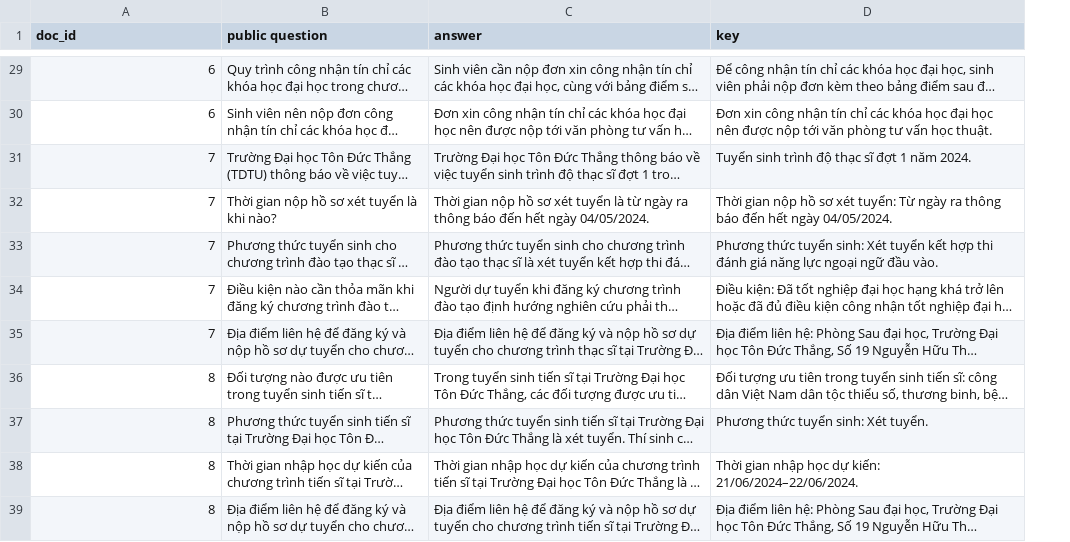
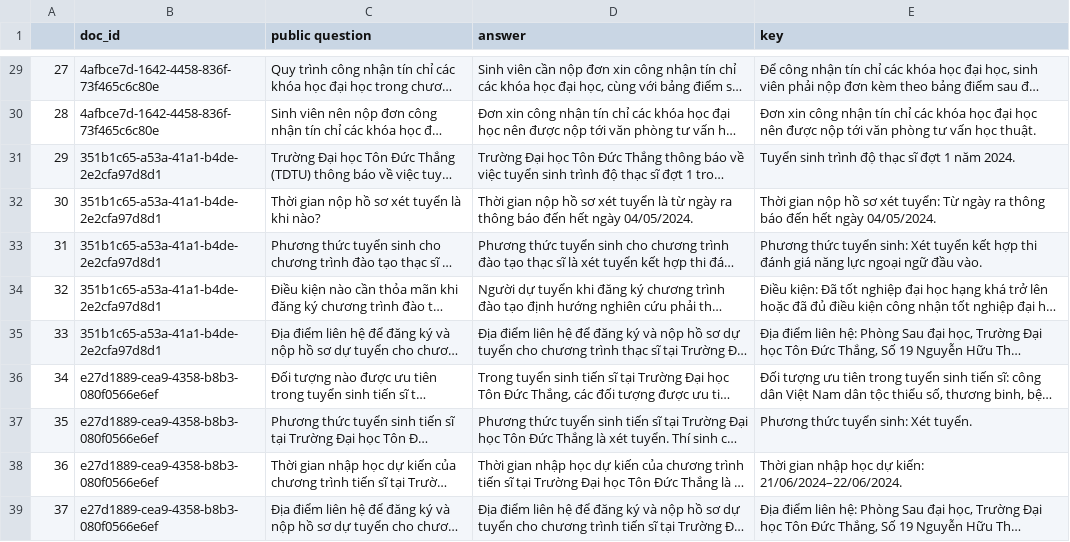
Before and after one commit to nakhoacool/WebQA, a CSV file: core/data/test_training_program/public_test_case.csv, drawn as a sheet; only a part is shown, gaps mark what is left out; long unchanged cells end in …; addresses are those after the commit; the diff covers the shown part only; the diff names each change by its address in the sheet, - before the commit and + after, or states it on an @@ line.

Commit message:
update test_training, id column

```diff
--- a/core/data/test_training_program/public_test_case.csv
+++ b/core/data/test_training_program/public_test_case.csv
+column A, rows 29-39: 27 | 28 | 29 | 30 | 31 | 32 | 33 | 34 | 35 | 36 | 37
-B29:B30 (doc_id): 6
+B29:B30 (doc_id): 4afbce7d-1642-4458-836f-73f465c6c80e
-B31:B35 (doc_id): 7
+B31:B35 (doc_id): 351b1c65-a53a-41a1-b4de-2e2cfa97d8d1
-B36:B39 (doc_id): 8
+B36:B39 (doc_id): e27d1889-cea9-4358-b8b3-080f0566e6ef
```
Also changed, not shown: 27 edited cells elsewhere in this file, core/data/test_sample/docs.csv, core/data/test_training_program/docs.csv.
